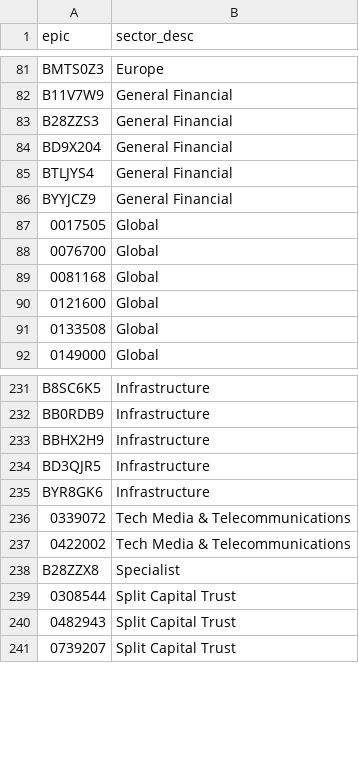
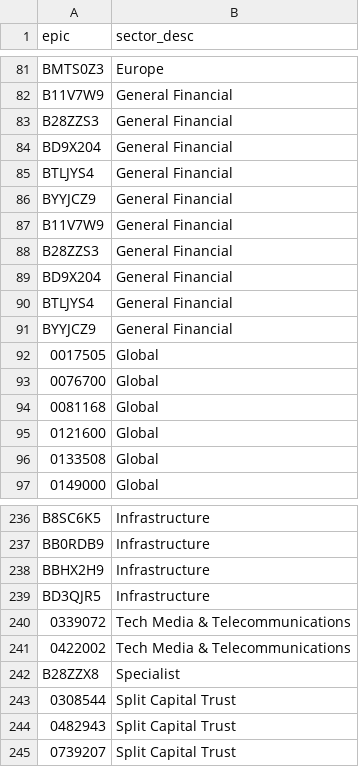
Before and after one commit to KqSMea8/picker, a CSV file: invtrust_sectors.csv, drawn as a sheet; only a part is shown, gaps mark what is left out; removed rows and columns are numbered as before the commit, all else as after; the diff names each change by its address in the sheet, - before the commit and + after, or states it on an @@ line.

```diff
--- a/invtrust_sectors.csv
+++ b/invtrust_sectors.csv
+row 87: B11V7W9 | General Financial
+row 88: B28ZZS3 | General Financial
+row 89: BD9X204 | General Financial
+row 90: BTLJYS4 | General Financial
+row 91: BYYJCZ9 | General Financial
-row 235: BYR8GK6 | Infrastructure
```
Also changed, not shown: etf_details.csv, etfs.csv, 4 other files.
